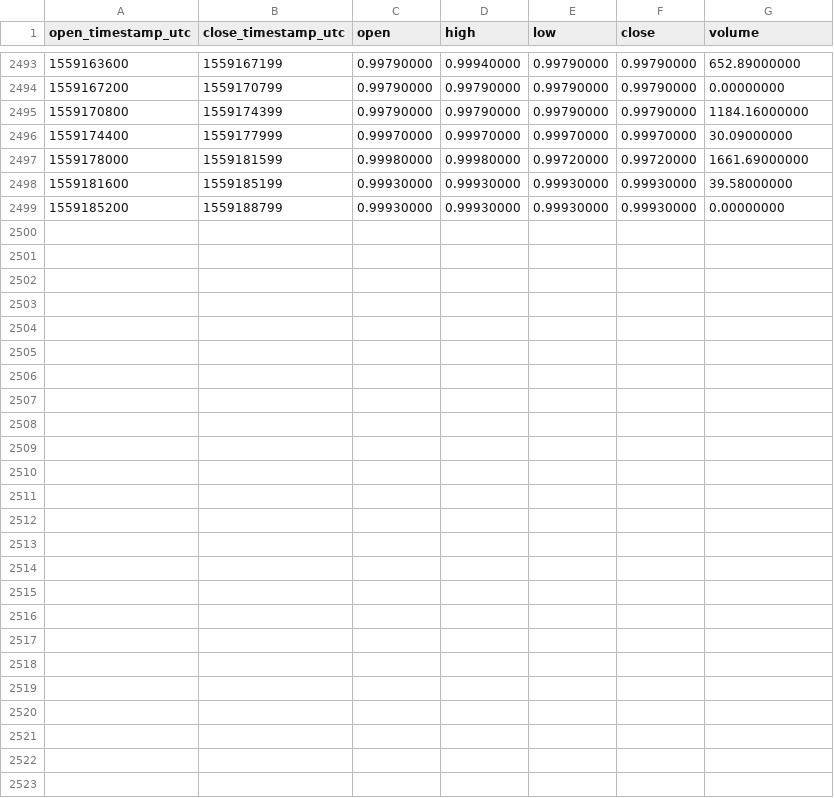
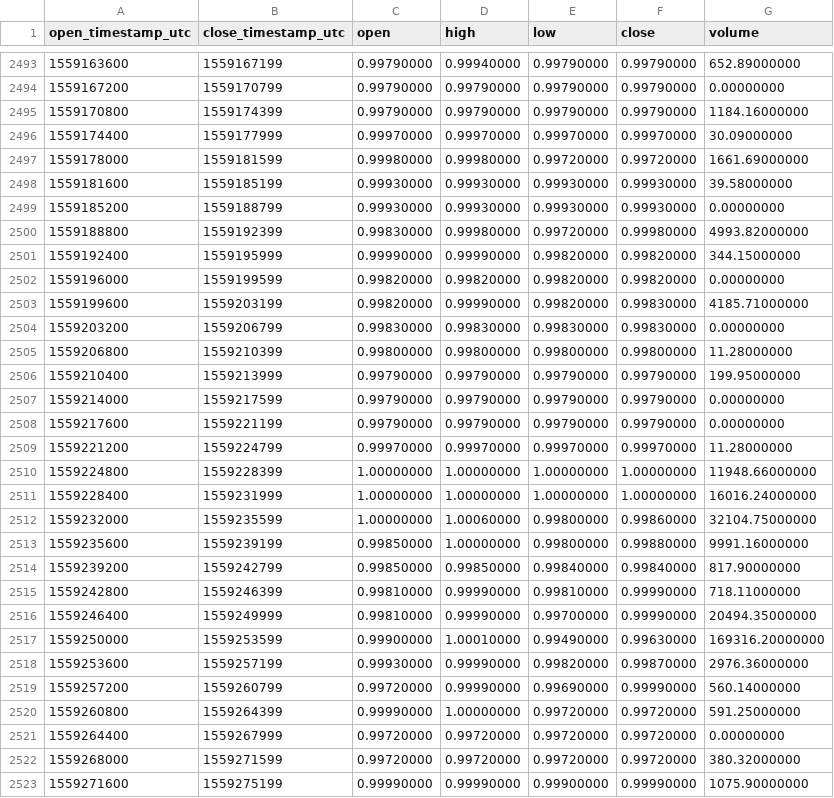
Before and after one commit to cryptobigbro/binance-USDSPAX, a CSV file: binance-USDSPAX-1h.csv, drawn as a sheet; only a part is shown, gaps mark what is left out.

Commit message:
Update OHLCV data.

```diff
--- a/binance-USDSPAX-1h.csv
+++ b/binance-USDSPAX-1h.csv
@@ -2499 +2499,25 @@ open_timestamp_utc,close_timestamp_utc,open,high,low,close,volume
 1559185200,1559188799,0.99930000,0.99930000,0.99930000,0.99930000,0.00000000
+1559188800,1559192399,0.99830000,0.99980000,0.99720000,0.99980000,4993.82000000
+1559192400,1559195999,0.99990000,0.99990000,0.99820000,0.99820000,344.15000000
+1559196000,1559199599,0.99820000,0.99820000,0.99820000,0.99820000,0.00000000
+1559199600,1559203199,0.99820000,0.99990000,0.99820000,0.99830000,4185.71000000
+1559203200,1559206799,0.99830000,0.99830000,0.99830000,0.99830000,0.00000000
+1559206800,1559210399,0.99800000,0.99800000,0.99800000,0.99800000,11.28000000
+1559210400,1559213999,0.99790000,0.99790000,0.99790000,0.99790000,199.95000000
+1559214000,1559217599,0.99790000,0.99790000,0.99790000,0.99790000,0.00000000
+1559217600,1559221199,0.99790000,0.99790000,0.99790000,0.99790000,0.00000000
+1559221200,1559224799,0.99970000,0.99970000,0.99970000,0.99970000,11.28000000
+1559224800,1559228399,1.00000000,1.00000000,1.00000000,1.00000000,11948.66000000
+1559228400,1559231999,1.00000000,1.00000000,1.00000000,1.00000000,16016.24000000
+1559232000,1559235599,1.00000000,1.00060000,0.99800000,0.99860000,32104.75000000
+1559235600,1559239199,0.99850000,1.00000000,0.99800000,0.99880000,9991.16000000
+1559239200,1559242799,0.99850000,0.99850000,0.99840000,0.99840000,817.90000000
+1559242800,1559246399,0.99810000,0.99990000,0.99810000,0.99990000,718.11000000
+1559246400,1559249999,0.99810000,0.99990000,0.99700000,0.99990000,20494.35000000
+1559250000,1559253599,0.99900000,1.00010000,0.99490000,0.99630000,169316.20000000
+1559253600,1559257199,0.99930000,0.99990000,0.99820000,0.99870000,2976.36000000
+1559257200,1559260799,0.99720000,0.99990000,0.99690000,0.99990000,560.14000000
+1559260800,1559264399,0.99990000,1.00000000,0.99720000,0.99720000,591.25000000
+1559264400,1559267999,0.99720000,0.99720000,0.99720000,0.99720000,0.00000000
+1559268000,1559271599,0.99720000,0.99720000,0.99720000,0.99720000,380.32000000
+1559271600,1559275199,0.99990000,0.99990000,0.99900000,0.99990000,1075.90000000
```
Also changed, not shown: binance-USDSPAX-1d.csv.
